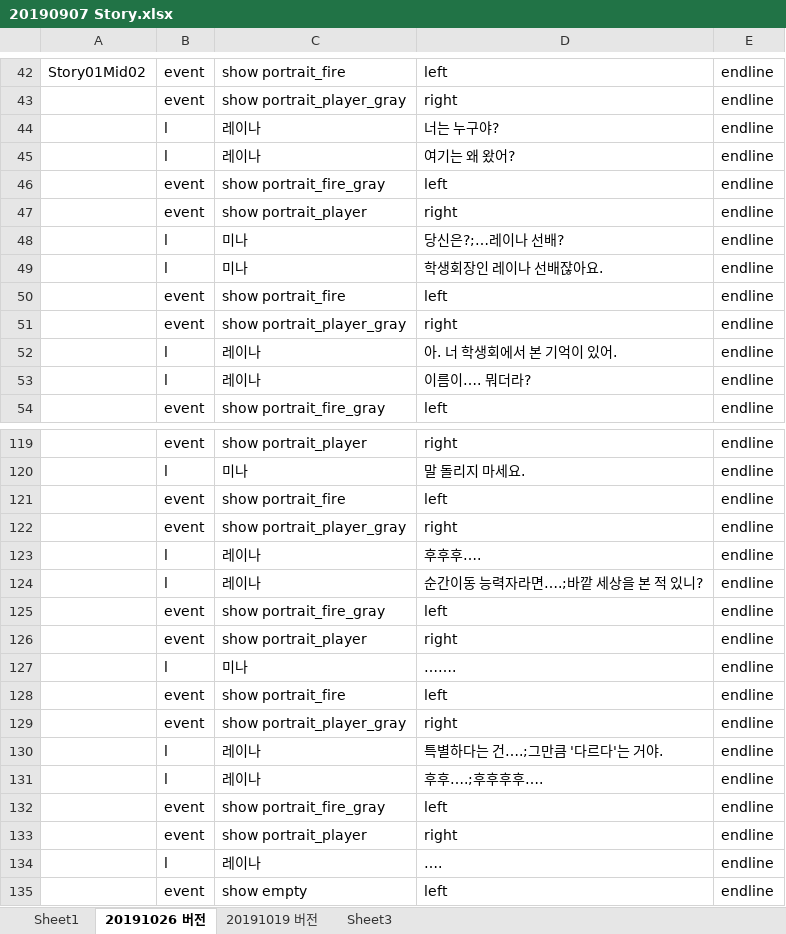
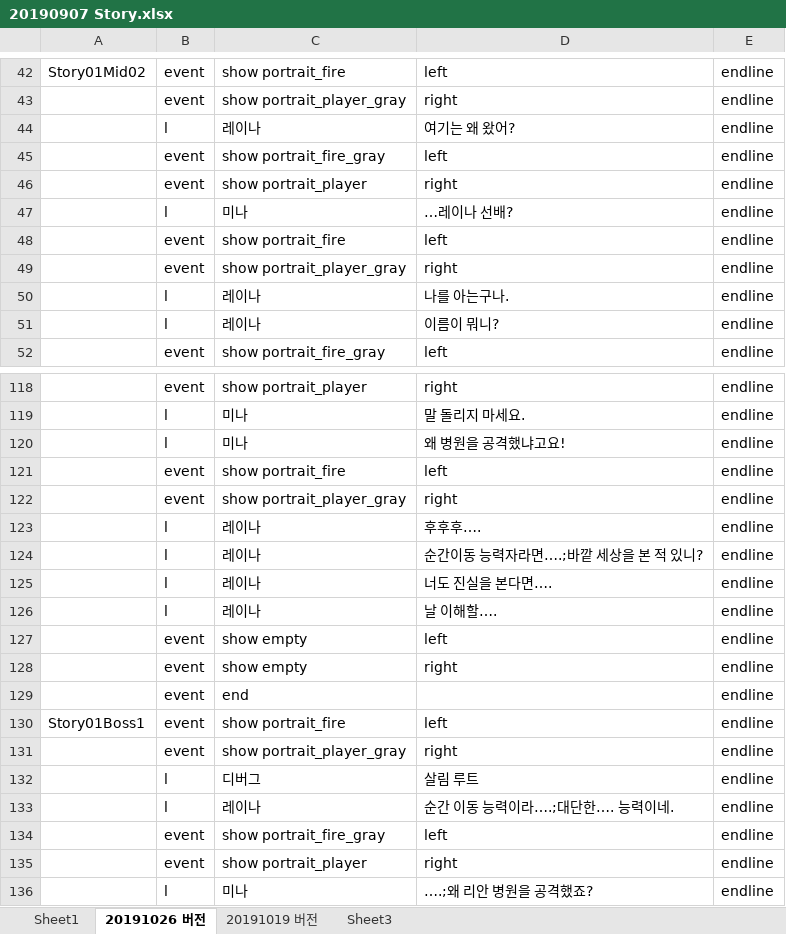
Before and after one commit to kalmmis/IndiePunk-PSY2050, an Excel workbook: 20190907 Story.xlsx, sheet 20191026 버전, drawn as a sheet; only a part is shown, gaps mark what is left out; the shorter side is filled out with more unchanged rows; values as stored, in another font and other column widths than the file's, no borders; removed rows and columns are numbered as before the commit, all else as after; the diff covers the shown part only; the diff names each change by its address in the sheet, - before the commit and + after, or states it on an @@ line.

```diff
--- a/20190907 Story.xlsx (sheet 20191026 버전)
+++ b/20190907 Story.xlsx (sheet 20191026 버전)
-row 44:  | l | 레이나 | 너는 누구야? | endline
-D47: 당신은?;…레이나 선배?
+D47: …레이나 선배?
-row 49:  | l | 미나 | 학생회장인 레이나 선배잖아요. | endline
-D50: 아. 너 학생회에서 본 기억이 있어.
+D50: 나를 아는구나.
-D51: 이름이…. 뭐더라?
+D51: 이름이 뭐니?
+row 120:  | l | 미나 | 왜 병원을 공격했냐고요! | endline
-row 125:  | event | show portrait_fire_gray | left | endline
-row 126:  | event | show portrait_player | right | endline
-row 127:  | l | 미나 | ……. | endline
-row 128:  | event | show portrait_fire | left | endline
-row 129:  | event | show portrait_player_gray | right | endline
-D125: 특별하다는 건….;그만큼 '다르다'는 거야.
+D125: 너도 진실을 본다면….
-row 131:  | l | 레이나 | 후후….;후후후후…. | endline
-row 132:  | event | show portrait_fire_gray | left | endline
-row 133:  | event | show portrait_player | right | endline
-D126: ….
+D126: 날 이해할….
```
Also changed, not shown: 7 added rows, 10 removed rows and 19 edited cells elsewhere in this sheet, _LevelDB.xlsm, 9 other files.
